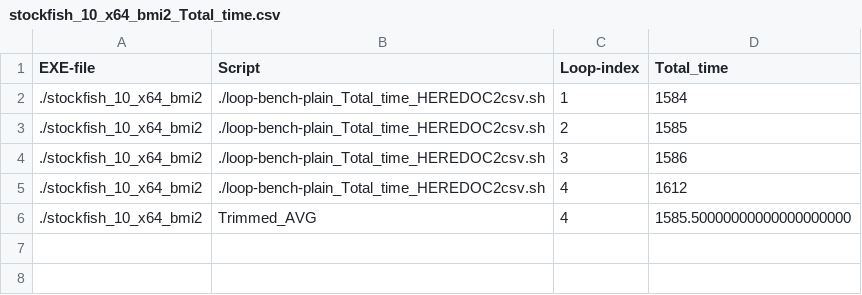
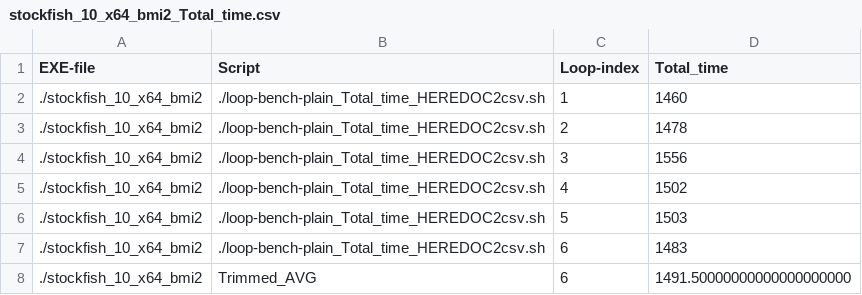
Before and after one commit to ch3cksout/stockfish-baseline, a CSV file: benchmark-info/stockfish_10_x64_bmi2_Total_time.csv, drawn as a sheet.

Commit message:
local time control
updated time control scaling calculation
++notes

```diff
--- a/benchmark-info/stockfish_10_x64_bmi2_Total_time.csv
+++ b/benchmark-info/stockfish_10_x64_bmi2_Total_time.csv
@@ -1,6 +1,8 @@
 "EXE-file","Script","Loop-index","Total_time"
-"./stockfish_10_x64_bmi2","./loop-bench-plain_Total_time_HEREDOC2csv.sh",1,1584
-"./stockfish_10_x64_bmi2","./loop-bench-plain_Total_time_HEREDOC2csv.sh",2,1585
-"./stockfish_10_x64_bmi2","./loop-bench-plain_Total_time_HEREDOC2csv.sh",3,1586
-"./stockfish_10_x64_bmi2","./loop-bench-plain_Total_time_HEREDOC2csv.sh",4,1612
-"./stockfish_10_x64_bmi2","Trimmed_AVG",4,1585.50000000000000000000
+"./stockfish_10_x64_bmi2","./loop-bench-plain_Total_time_HEREDOC2csv.sh",1,1460
+"./stockfish_10_x64_bmi2","./loop-bench-plain_Total_time_HEREDOC2csv.sh",2,1478
+"./stockfish_10_x64_bmi2","./loop-bench-plain_Total_time_HEREDOC2csv.sh",3,1556
+"./stockfish_10_x64_bmi2","./loop-bench-plain_Total_time_HEREDOC2csv.sh",4,1502
+"./stockfish_10_x64_bmi2","./loop-bench-plain_Total_time_HEREDOC2csv.sh",5,1503
+"./stockfish_10_x64_bmi2","./loop-bench-plain_Total_time_HEREDOC2csv.sh",6,1483
+"./stockfish_10_x64_bmi2","Trimmed_AVG",6,1491.50000000000000000000
```
Also changed, not shown: 3 other files.
